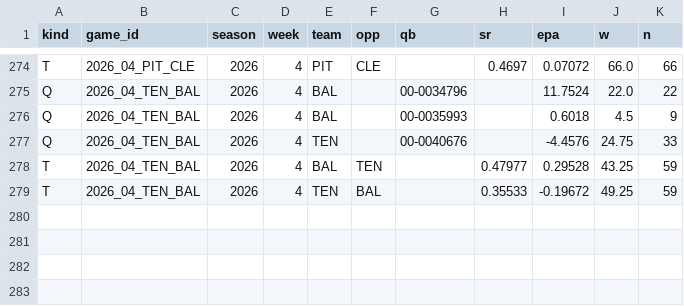
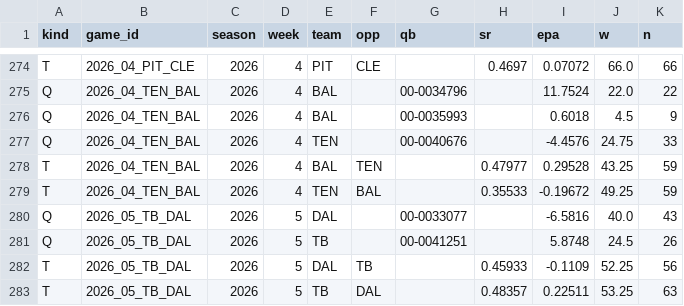
Before and after one commit to mvrcotc/gridiron, a CSV file: pipeline/learning/pbp/2026.csv, drawn as a sheet; only a part is shown, gaps mark what is left out.

Commit message:
Daily data baseline and model review 2026-10-09

```diff
--- a/pipeline/learning/pbp/2026.csv
+++ b/pipeline/learning/pbp/2026.csv
@@ -279 +279,5 @@ T,2026_04_TEN_BAL,2026,4,BAL,TEN,,0.47977,0.29528,43.25,59
 T,2026_04_TEN_BAL,2026,4,TEN,BAL,,0.35533,-0.19672,49.25,59
+Q,2026_05_TB_DAL,2026,5,DAL,,00-0033077,,-6.5816,40.0,43
+Q,2026_05_TB_DAL,2026,5,TB,,00-0041251,,5.8748,24.5,26
+T,2026_05_TB_DAL,2026,5,DAL,TB,,0.45933,-0.1109,52.25,56
+T,2026_05_TB_DAL,2026,5,TB,DAL,,0.48357,0.22511,53.25,63
```
Also changed, not shown: 6 other files.
